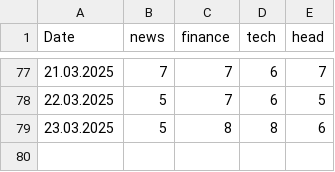
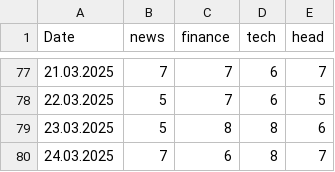
Before and after one commit to soerenml/agent, a CSV file: reports/hist_data.csv, drawn as a sheet; only a part is shown, gaps mark what is left out; the diff names each change by its address in the sheet, - before the commit and + after, or states it on an @@ line.

Commit message:
Run backtest

```diff
--- a/reports/hist_data.csv
+++ b/reports/hist_data.csv
+row 80: 24.03.2025 | 7 | 6 | 8 | 7
```
